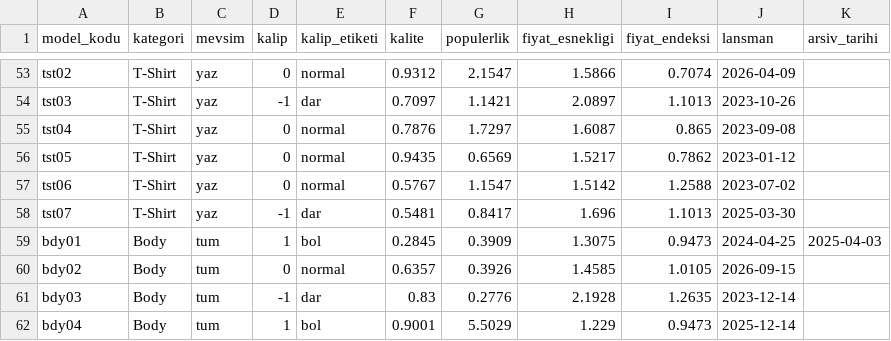
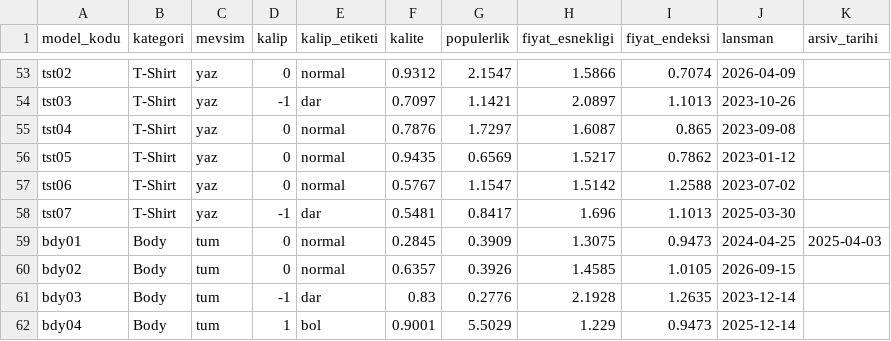
Before and after one commit to TahirAytekin/Veri-Madenciligi-ve-Is-Zekasi-E-Ticaret, a CSV file: veri/sahte/dogru_cevaplar/modeller.csv, drawn as a sheet; only a part is shown, gaps mark what is left out; the diff covers the shown part only.

```diff
--- a/veri/sahte/dogru_cevaplar/modeller.csv
+++ b/veri/sahte/dogru_cevaplar/modeller.csv
@@ -58,3 +58,3 @@ tst06,T-Shirt,yaz,0,normal,0.5767,1.1547,1.5142,1.2588,2023-07-02,
 tst07,T-Shirt,yaz,-1,dar,0.5481,0.8417,1.696,1.1013,2025-03-30,
-bdy01,Body,tum,1,bol,0.2845,0.3909,1.3075,0.9473,2024-04-25,2025-04-03
+bdy01,Body,tum,0,normal,0.2845,0.3909,1.3075,0.9473,2024-04-25,2025-04-03
 bdy02,Body,tum,0,normal,0.6357,0.3926,1.4585,1.0105,2026-09-15,
```
Also changed, not shown: 36 edited cells elsewhere in this file, veri/sahte/kesintiler.csv, veri/sahte/satici_yorumlari.csv, 23 other files.
